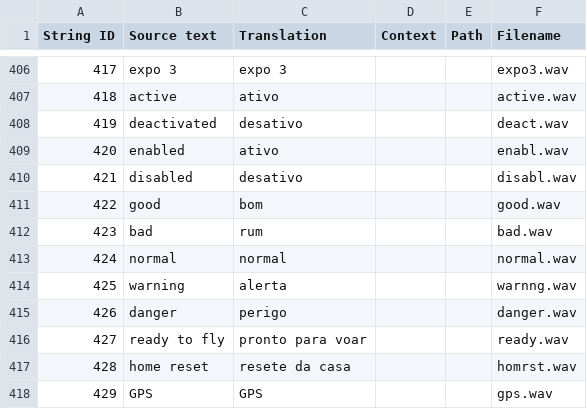
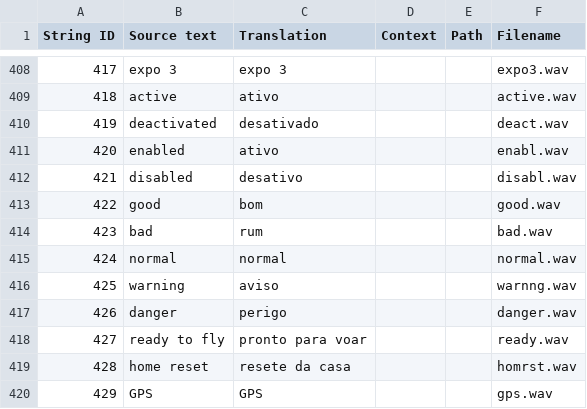
Before and after one commit to EdgeTX/edgetx-sdcard-sounds, a CSV file: voices/pt-PT.csv, drawn as a sheet; only a part is shown, gaps mark what is left out; the diff covers the shown part only.

```diff
--- a/voices/pt-PT.csv
+++ b/voices/pt-PT.csv
@@ -407,3 +409,3 @@
 "418","active","ativo",,,"active.wav"
-"419","deactivated","desativo",,,"deact.wav"
+"419","deactivated","desativado",,,"deact.wav"
 "420","enabled","ativo",,,"enabl.wav"
@@ -413,3 +415,3 @@
 "424","normal","normal",,,"normal.wav"
-"425","warning","alerta",,,"warnng.wav"
+"425","warning","aviso",,,"warnng.wav"
 "426","danger","perigo",,,"danger.wav"
```
Also changed, not shown: 25 added rows and 10 edited cells elsewhere in this file.
